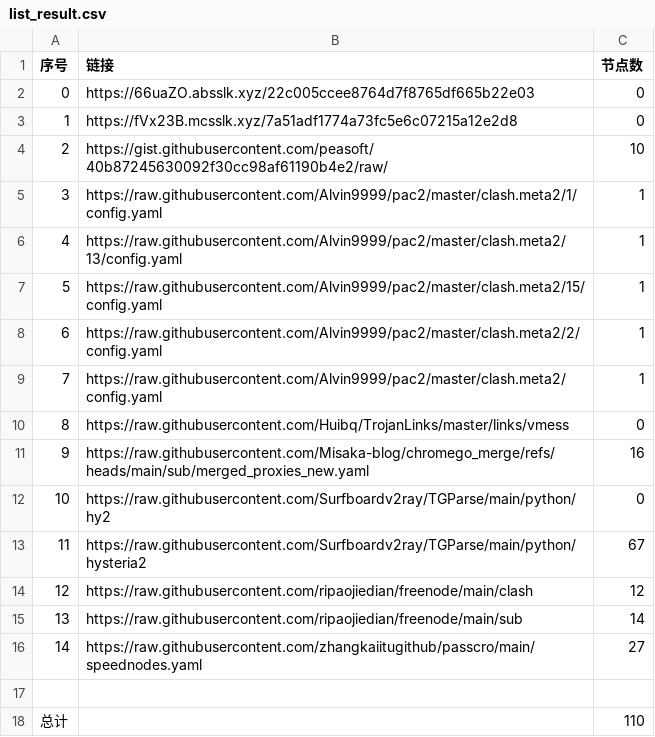
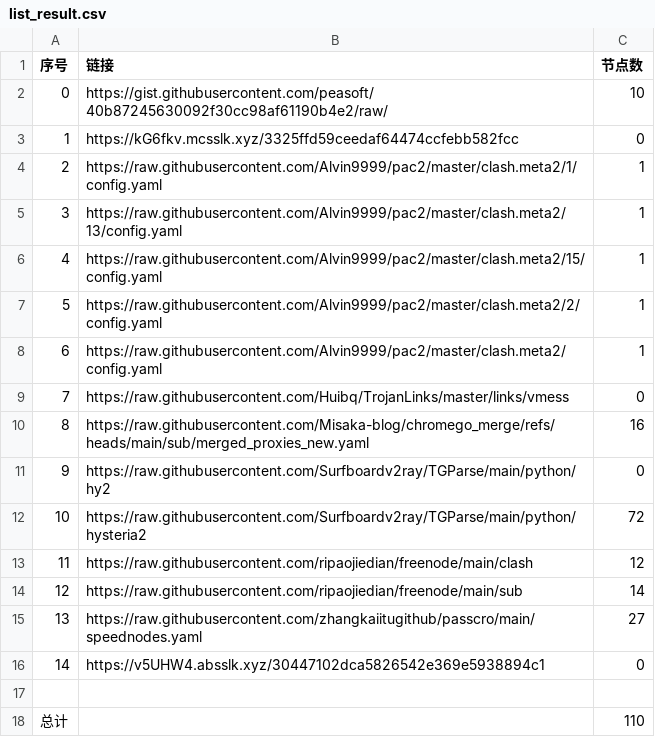
Before and after one commit to XingYaoA/NoMoreWalls, a CSV file: list_result.csv, drawn as a sheet; removed rows and columns are numbered as before the commit, all else as after; the diff names each change by its address in the sheet, - before the commit and + after, or states it on an @@ line.

```diff
--- a/list_result.csv
+++ b/list_result.csv
-row 2: 0 | https://66uaZO.absslk.xyz/22c005ccee8764d7f8765df665b22e03 | 0
-row 3: 1 | https://fVx23B.mcsslk.xyz/7a51adf1774a73fc5e6c07215a12e2d8 | 0
@@ column A (序号) renumbered between rows 2 and 15 @@
+row 3: 1 | https://kG6fkv.mcsslk.xyz/3325ffd59ceedaf64474ccfebb582fcc | 0
-C12 (节点数): 67
+C12 (节点数): 72
+row 16: 14 | https://v5UHW4.absslk.xyz/30447102dca5826542e369e5938894c1 | 0
```
Also changed, not shown: 7 other files.
